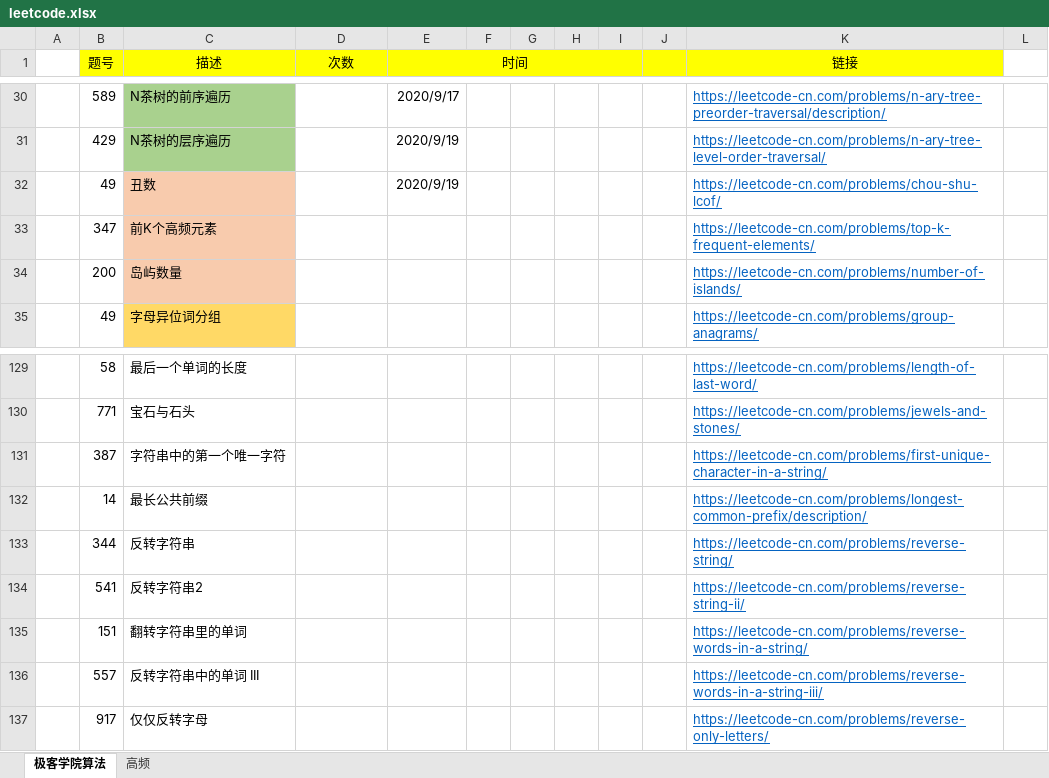
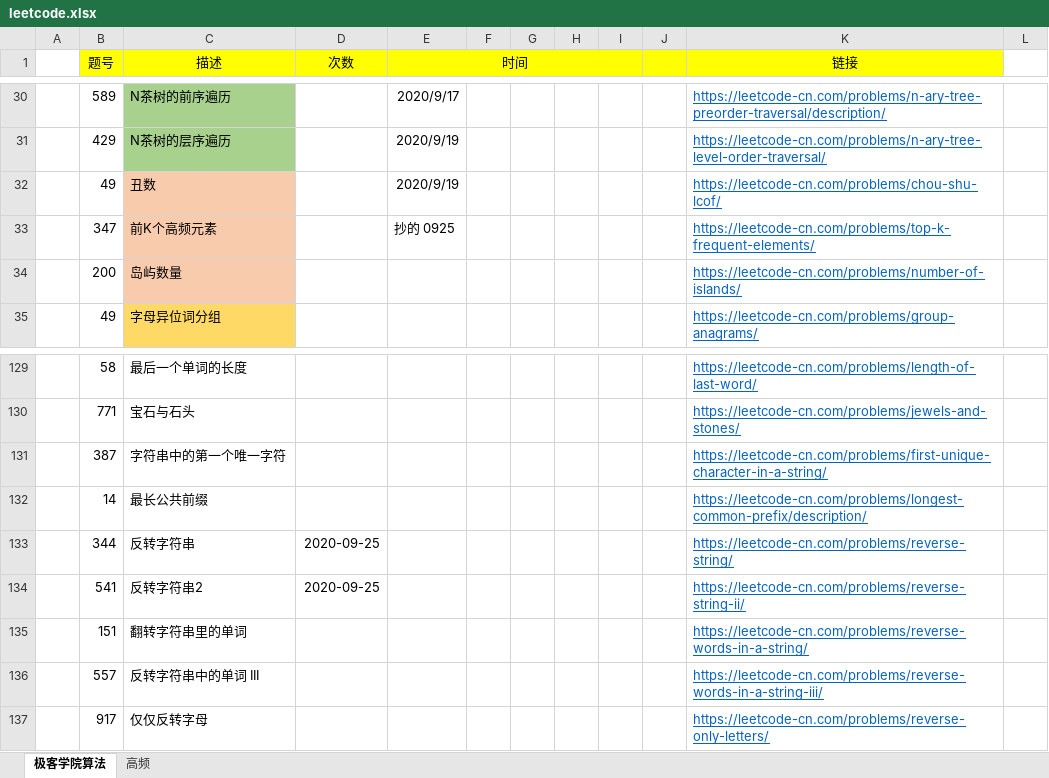
Before and after one commit to hi-dm/practice, an Excel workbook: code/src/main/leetcode.xlsx, sheet 极客学院算法, drawn as a sheet; only a part is shown, gaps mark what is left out; values as stored, in another font and other column widths than the file's, no borders; the diff names each change by its address in the sheet, - before the commit and + after, or states it on an @@ line.

```diff
--- a/code/src/main/leetcode.xlsx (sheet 极客学院算法)
+++ b/code/src/main/leetcode.xlsx (sheet 极客学院算法)
-E33 (时间): (empty)
+E33 (时间): 抄的 0925
-D133:D134 (次数): (empty)
+D133:D134 (次数): 2020-09-25
```
Also changed, not shown: 2 other files.
